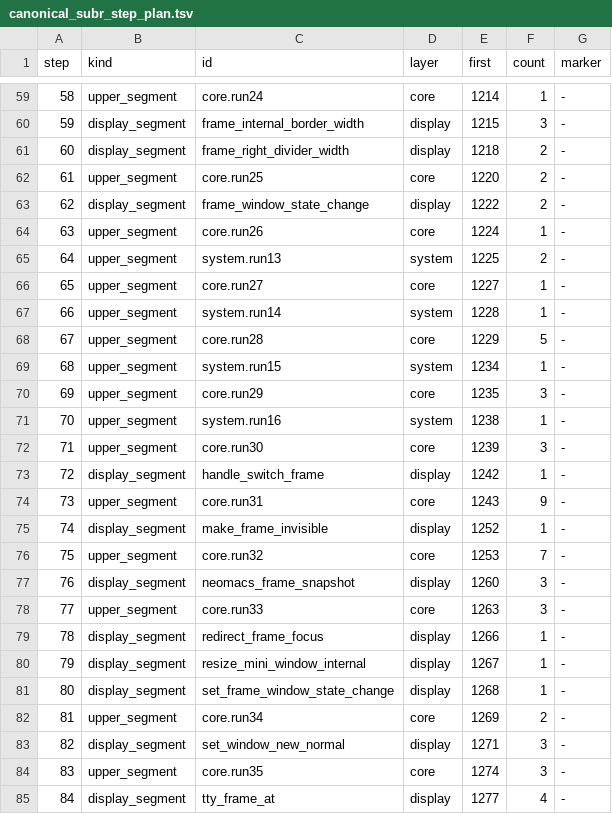
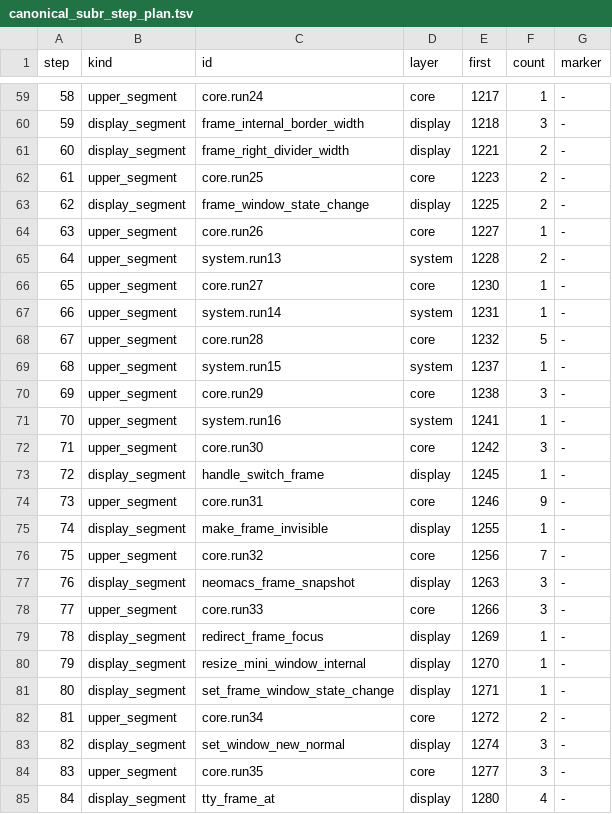
Before and after one commit to davidawad/neomacs, a TSV file: crates/neovm-eval/src/canonical_subr_step_plan.tsv, drawn as a sheet; only a part is shown, gaps mark what is left out; the diff covers the shown part only.

```diff
--- a/crates/neovm-eval/src/canonical_subr_step_plan.tsv
+++ b/crates/neovm-eval/src/canonical_subr_step_plan.tsv
@@ -59,27 +59,27 @@ step	kind	id	layer	first	count	marker
-58	upper_segment	core.run24	core	1214	1	-
-59	display_segment	frame_internal_border_width	display	1215	3	-
-60	display_segment	frame_right_divider_width	display	1218	2	-
-61	upper_segment	core.run25	core	1220	2	-
-62	display_segment	frame_window_state_change	display	1222	2	-
-63	upper_segment	core.run26	core	1224	1	-
-64	upper_segment	system.run13	system	1225	2	-
-65	upper_segment	core.run27	core	1227	1	-
-66	upper_segment	system.run14	system	1228	1	-
-67	upper_segment	core.run28	core	1229	5	-
-68	upper_segment	system.run15	system	1234	1	-
-69	upper_segment	core.run29	core	1235	3	-
-70	upper_segment	system.run16	system	1238	1	-
-71	upper_segment	core.run30	core	1239	3	-
-72	display_segment	handle_switch_frame	display	1242	1	-
-73	upper_segment	core.run31	core	1243	9	-
-74	display_segment	make_frame_invisible	display	1252	1	-
-75	upper_segment	core.run32	core	1253	7	-
-76	display_segment	neomacs_frame_snapshot	display	1260	3	-
-77	upper_segment	core.run33	core	1263	3	-
-78	display_segment	redirect_frame_focus	display	1266	1	-
-79	display_segment	resize_mini_window_internal	display	1267	1	-
-80	display_segment	set_frame_window_state_change	display	1268	1	-
-81	upper_segment	core.run34	core	1269	2	-
-82	display_segment	set_window_new_normal	display	1271	3	-
-83	upper_segment	core.run35	core	1274	3	-
-84	display_segment	tty_frame_at	display	1277	4	-
+58	upper_segment	core.run24	core	1217	1	-
+59	display_segment	frame_internal_border_width	display	1218	3	-
+60	display_segment	frame_right_divider_width	display	1221	2	-
+61	upper_segment	core.run25	core	1223	2	-
+62	display_segment	frame_window_state_change	display	1225	2	-
+63	upper_segment	core.run26	core	1227	1	-
+64	upper_segment	system.run13	system	1228	2	-
+65	upper_segment	core.run27	core	1230	1	-
+66	upper_segment	system.run14	system	1231	1	-
+67	upper_segment	core.run28	core	1232	5	-
+68	upper_segment	system.run15	system	1237	1	-
+69	upper_segment	core.run29	core	1238	3	-
+70	upper_segment	system.run16	system	1241	1	-
+71	upper_segment	core.run30	core	1242	3	-
+72	display_segment	handle_switch_frame	display	1245	1	-
+73	upper_segment	core.run31	core	1246	9	-
+74	display_segment	make_frame_invisible	display	1255	1	-
+75	upper_segment	core.run32	core	1256	7	-
+76	display_segment	neomacs_frame_snapshot	display	1263	3	-
+77	upper_segment	core.run33	core	1266	3	-
+78	display_segment	redirect_frame_focus	display	1269	1	-
+79	display_segment	resize_mini_window_internal	display	1270	1	-
+80	display_segment	set_frame_window_state_change	display	1271	1	-
+81	upper_segment	core.run34	core	1272	2	-
+82	display_segment	set_window_new_normal	display	1274	3	-
+83	upper_segment	core.run35	core	1277	3	-
+84	display_segment	tty_frame_at	display	1280	4	-
```
Also changed, not shown: 104 edited cells elsewhere in this file, crates/neovm-eval/src/canonical_subr_names.tsv, 9 other files.
